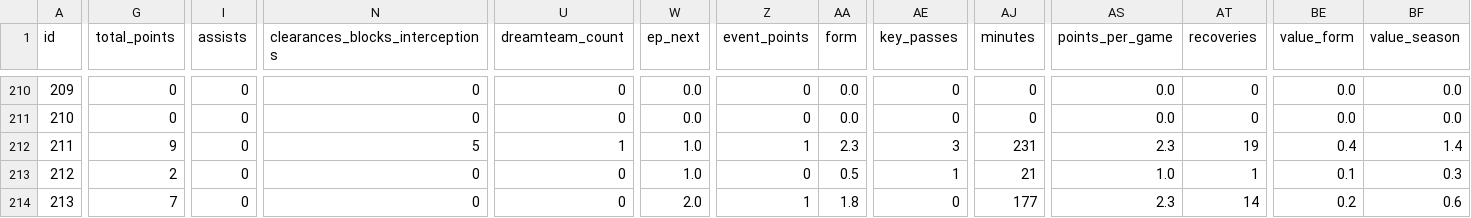
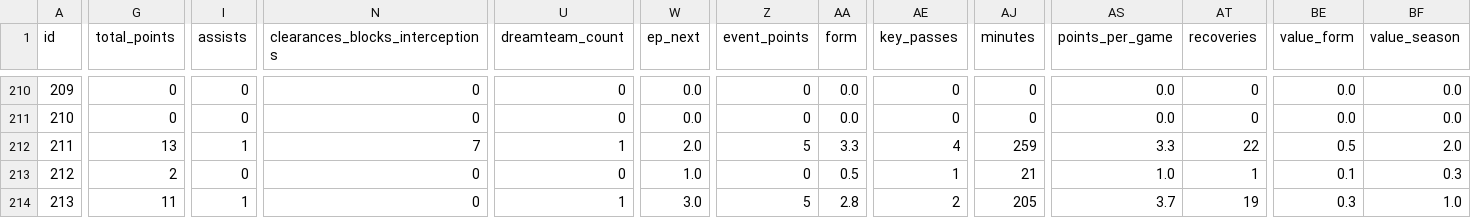
Before and after one commit to coffenbacher/mls-data, a CSV file: automated/players/players.csv, drawn as a sheet; only a part is shown, gaps mark what is left out; the diff covers the shown part only; the diff names each change by its address in the sheet, - before the commit and + after, or states it on an @@ line.

```diff
--- a/automated/players/players.csv
+++ b/automated/players/players.csv
-G212 (total_points): 9
+G212 (total_points): 13
-I212 (assists): 0
+I212 (assists): 1
-N212 (clearances_blocks_interceptions): 5
+N212 (clearances_blocks_interceptions): 7
-W212 (ep_next): 1.0
+W212 (ep_next): 2.0
-Z212 (event_points): 1
+Z212 (event_points): 5
-AA212 (form): 2.3
+AA212 (form): 3.3
-AE212 (key_passes): 3
+AE212 (key_passes): 4
-AJ212 (minutes): 231
+AJ212 (minutes): 259
-AS212 (points_per_game): 2.3
+AS212 (points_per_game): 3.3
-AT212 (recoveries): 19
+AT212 (recoveries): 22
-BE212 (value_form): 0.4
+BE212 (value_form): 0.5
-BF212 (value_season): 1.4
+BF212 (value_season): 2.0
-G214 (total_points): 7
+G214 (total_points): 11
-I214 (assists): 0
+I214 (assists): 1
-U214 (dreamteam_count): 0
+U214 (dreamteam_count): 1
-W214 (ep_next): 2.0
+W214 (ep_next): 3.0
-Z214 (event_points): 1
+Z214 (event_points): 5
-AA214 (form): 1.8
+AA214 (form): 2.8
-AE214 (key_passes): 0
+AE214 (key_passes): 2
-AJ214 (minutes): 177
+AJ214 (minutes): 205
-AS214 (points_per_game): 2.3
+AS214 (points_per_game): 3.7
-AT214 (recoveries): 14
+AT214 (recoveries): 19
-BE214 (value_form): 0.2
+BE214 (value_form): 0.3
-BF214 (value_season): 0.6
+BF214 (value_season): 1.0
```
Also changed, not shown: 174 edited cells elsewhere in this file, 2 other files.
